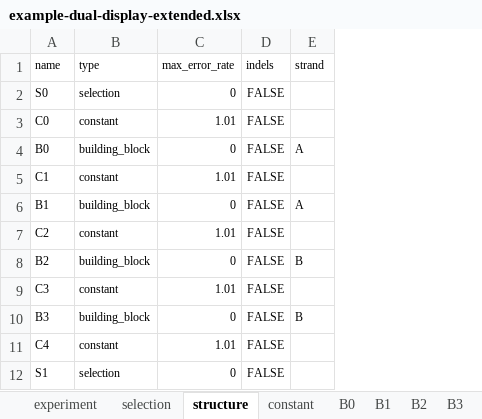
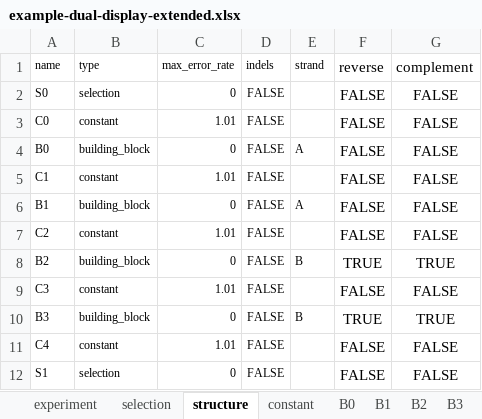
Before and after one commit to DELTechnology/delt-hit, an Excel workbook: supporting_material/experiments/example-dual-display/example-dual-display-extended.xlsx, sheet structure, drawn as a sheet; values as stored, in another font and other column widths than the file's, no borders; the diff names each change by its address in the sheet, - before the commit and + after, or states it on an @@ line.

Commit message:
Move codon transforms to structure rows

```diff
--- a/supporting_material/experiments/example-dual-display/example-dual-display-extended.xlsx (sheet structure)
+++ b/supporting_material/experiments/example-dual-display/example-dual-display-extended.xlsx (sheet structure)
+column F (reverse), rows 2-12: FALSE | FALSE | FALSE | FALSE | FALSE | FALSE | TRUE | FALSE | TRUE | FALSE | FALSE
+column G (complement), rows 2-12: FALSE | FALSE | FALSE | FALSE | FALSE | FALSE | TRUE | FALSE | TRUE | FALSE | FALSE
```
Also changed, not shown: sheet B2, sheet B0, sheet B1, sheet B3, sheet experiment, 6 other files.
